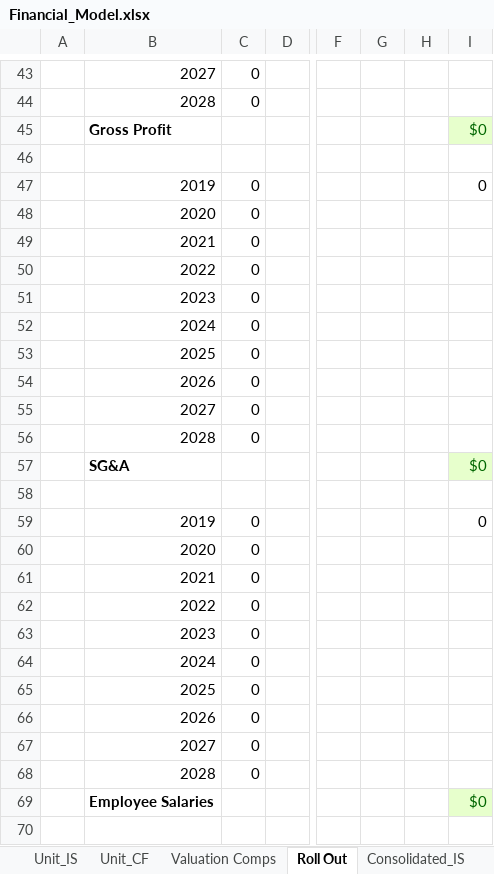
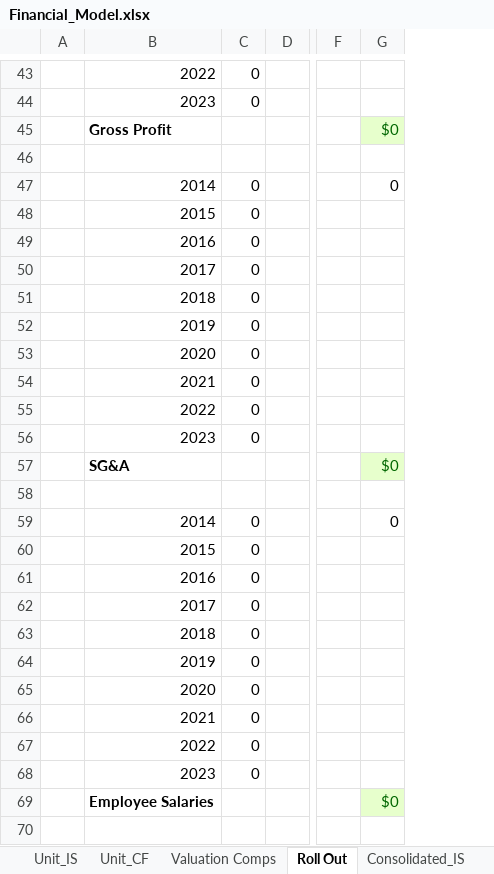
Before and after one commit to mikegustafsonchicago/AutoFinModel, an Excel workbook: outputs/Financial_Model.xlsx, sheet Roll Out, drawn as a sheet; only a part is shown, gaps mark what is left out; values as stored, in another font and other column widths than the file's, no borders; removed rows and columns are numbered as before the commit, all else as after; the diff covers the shown part only; the diff names each change by its address in the sheet, - before the commit and + after, or states it on an @@ line.

```diff
--- a/outputs/Financial_Model.xlsx (sheet Roll Out)
+++ b/outputs/Financial_Model.xlsx (sheet Roll Out)
-column G, empty
-column H, empty
-B43: 2027
+B43: 2022
-B44: 2028
+B44: 2023
-B47: 2019
+B47: 2014
-B48: 2020
+B48: 2015
-B49: 2021
+B49: 2016
-B50: 2022
+B50: 2017
-B51: 2023
+B51: 2018
-B52: 2024
+B52: 2019
-B53: 2025
+B53: 2020
-B54: 2026
+B54: 2021
-B55: 2027
+B55: 2022
-B56: 2028
+B56: 2023
-B59: 2019
+B59: 2014
-B60: 2020
+B60: 2015
-B61: 2021
+B61: 2016
-B62: 2022
+B62: 2017
-B63: 2023
+B63: 2018
-B64: 2024
+B64: 2019
-B65: 2025
+B65: 2020
-B66: 2026
+B66: 2021
-B67: 2027
+B67: 2022
-B68: 2028
+B68: 2023
```
Also changed, not shown: 5 added rows, 5 removed rows and 89 edited cells elsewhere in this sheet, sheet Unit_IS, sheet Revenue_COGS_Build, sheet OPEX_CAPEX, sheet Unit Employees, sheet Consolidated_IS, other sheet tabs, formulas that keep their value, 44 other files.
